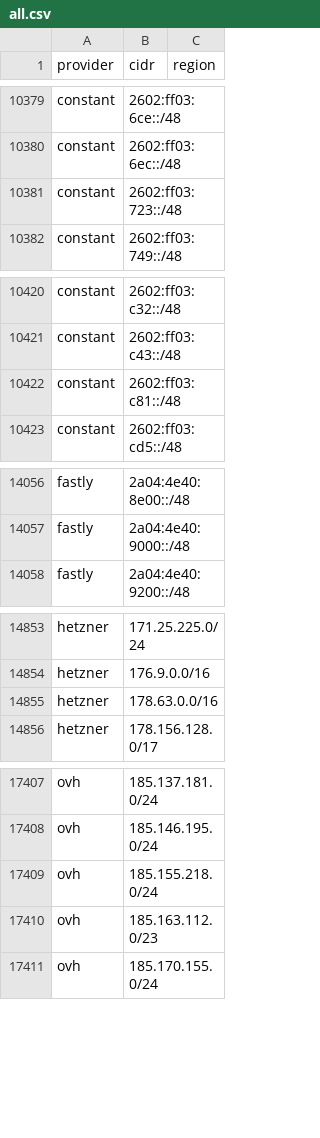
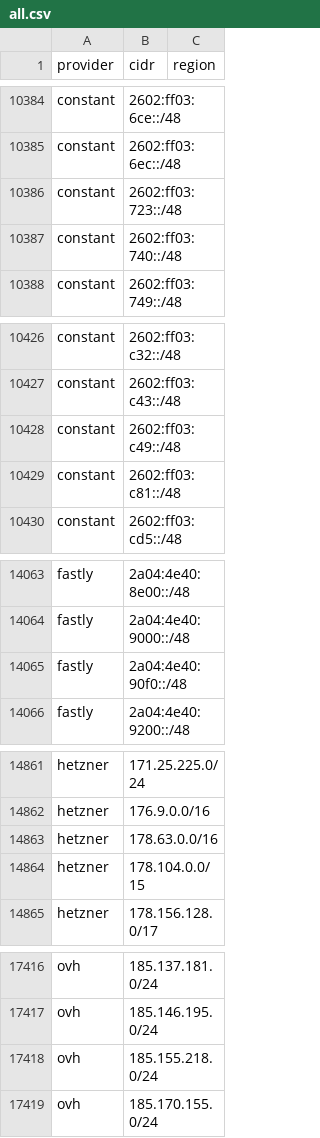
Before and after one commit to prettyleaf/cdn, a CSV file: all/all.csv, drawn as a sheet; only a part is shown, gaps mark what is left out; removed rows and columns are numbered as before the commit, all else as after; the diff covers the shown part only; the diff names each change by its address in the sheet, - before the commit and + after, or states it on an @@ line.

```diff
--- a/all/all.csv
+++ b/all/all.csv
+row 10387: constant | 2602:ff03:740::/48
+row 10428: constant | 2602:ff03:c49::/48
+row 14065: fastly | 2a04:4e40:90f0::/48
+row 14864: hetzner | 178.104.0.0/15
-row 17410: ovh | 185.163.112.0/23
```
Also changed, not shown: 8 added rows, 3 removed rows and 5 edited cells elsewhere in this file, 28 other files.
